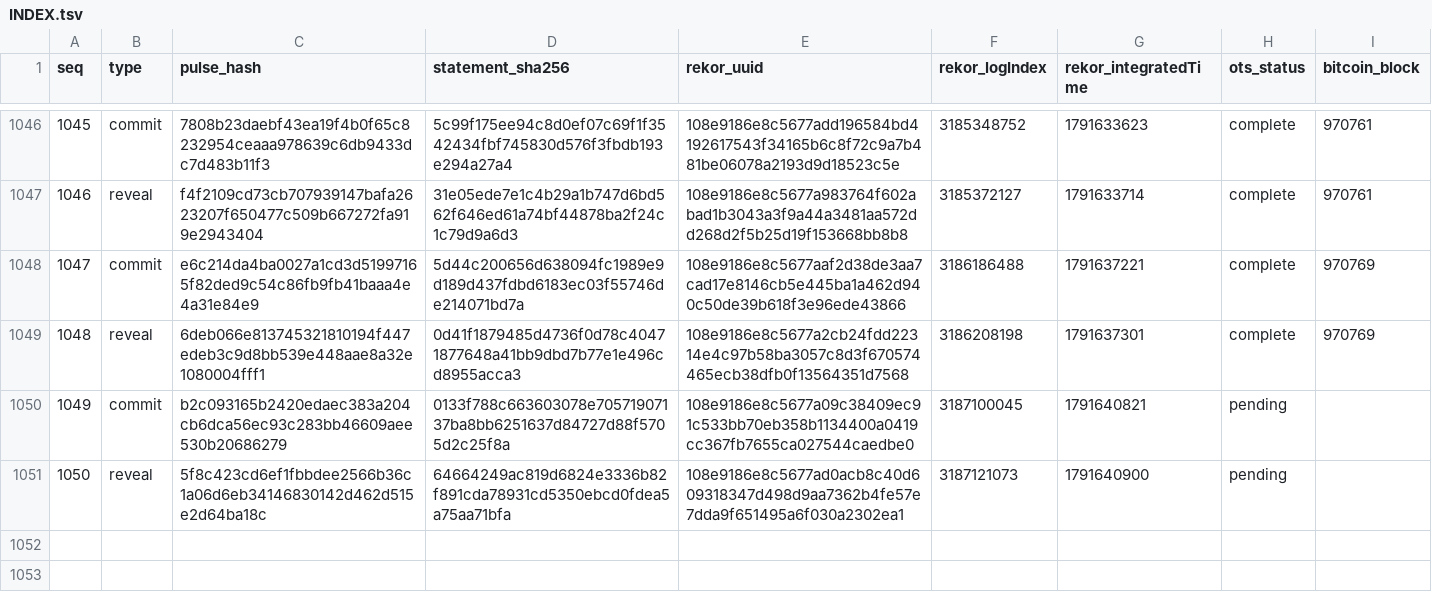
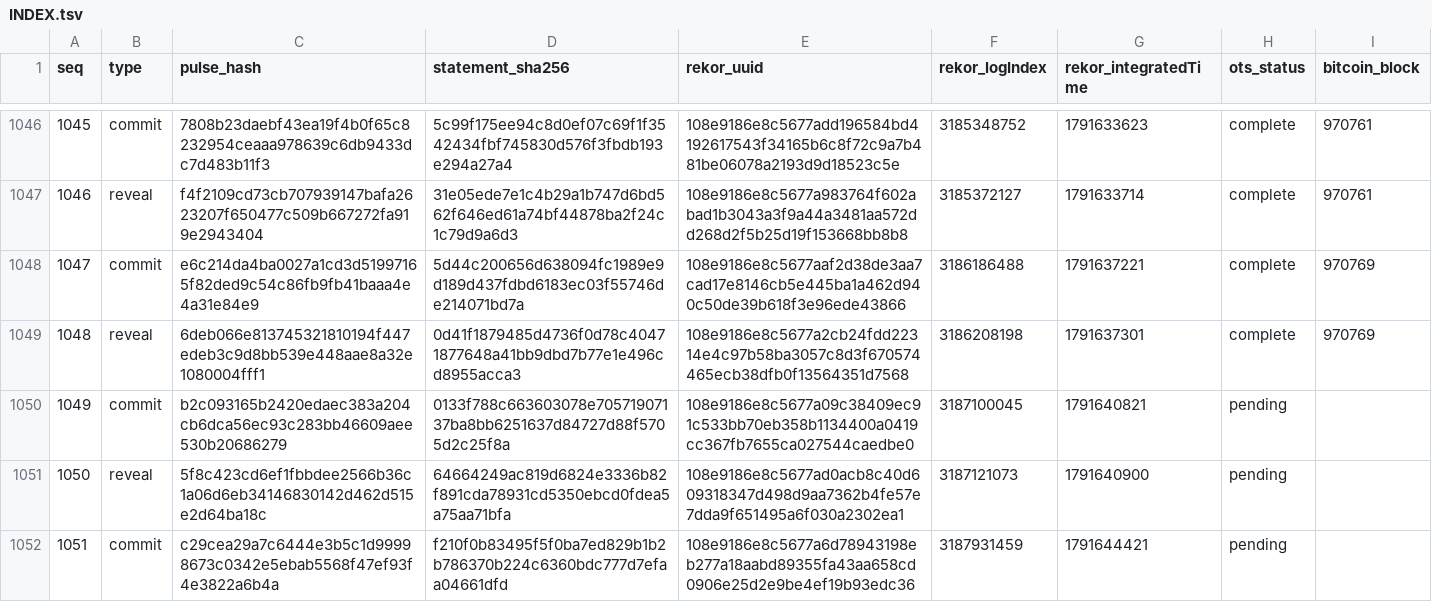
Before and after one commit to docdailey/qrng-beacon-log, a TSV file: INDEX.tsv, drawn as a sheet; only a part is shown, gaps mark what is left out; the diff names each change by its address in the sheet, - before the commit and + after, or states it on an @@ line.

Commit message:
anchors: 1051 pulses anchored (run 38061859545)

```diff
--- a/INDEX.tsv
+++ b/INDEX.tsv
+row 1052: 1051 | commit | c29cea29a7c6444e3b5c1d99998673c0342e5ebab5568f47ef93f4e3822a6b4a | f210f0b83495f5f0ba7ed829b1b2b786370b224c6360bdc777d7efaa04661dfd | 108e9186e8c5677a6d78943198eb277a18aabd89355fa43aa658cd0906e25d2e9be4ef19b93edc36 | 3187931459 | 1791644421 | pending
```
Also changed, not shown: CHECKPOINTS.tsv, 5 other files.
